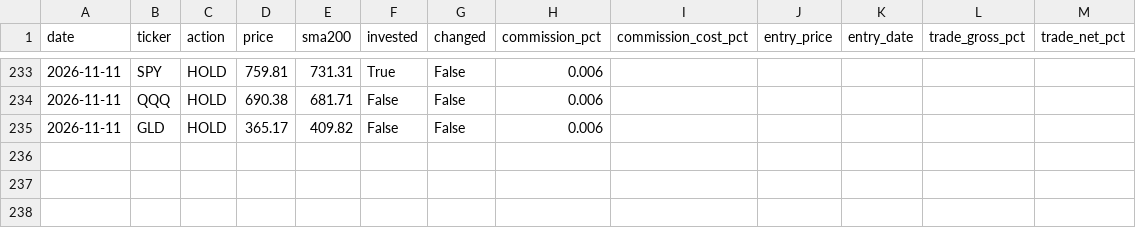
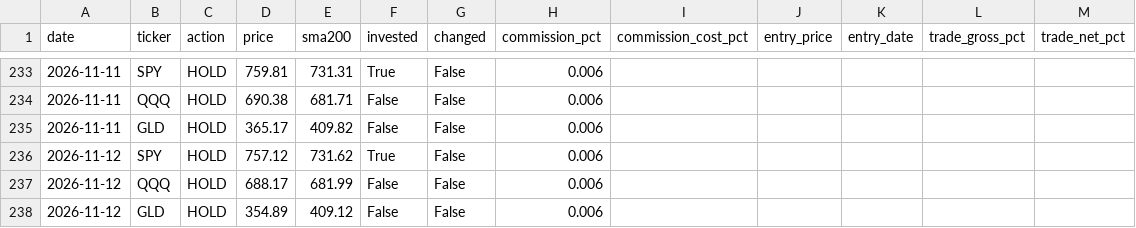
Before and after one commit to Yoni0415/spy500, a CSV file: signals_log.csv, drawn as a sheet; only a part is shown, gaps mark what is left out; the diff names each change by its address in the sheet, - before the commit and + after, or states it on an @@ line.

```diff
--- a/signals_log.csv
+++ b/signals_log.csv
+row 236: 2026-11-12 | SPY | HOLD | 757.12 | 731.62 | True | False | 0.006
+row 237: 2026-11-12 | QQQ | HOLD | 688.17 | 681.99 | False | False | 0.006
+row 238: 2026-11-12 | GLD | HOLD | 354.89 | 409.12 | False | False | 0.006
```
